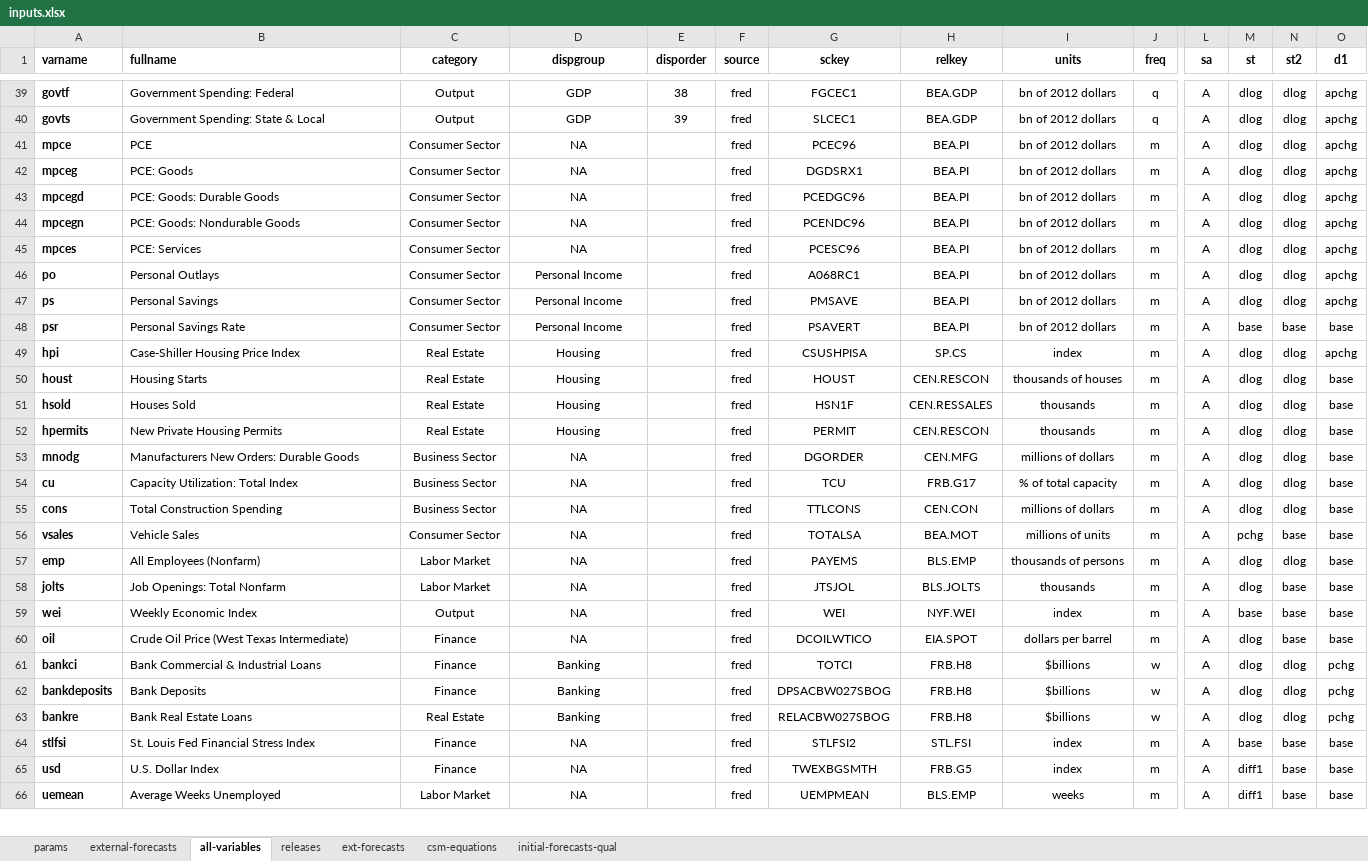
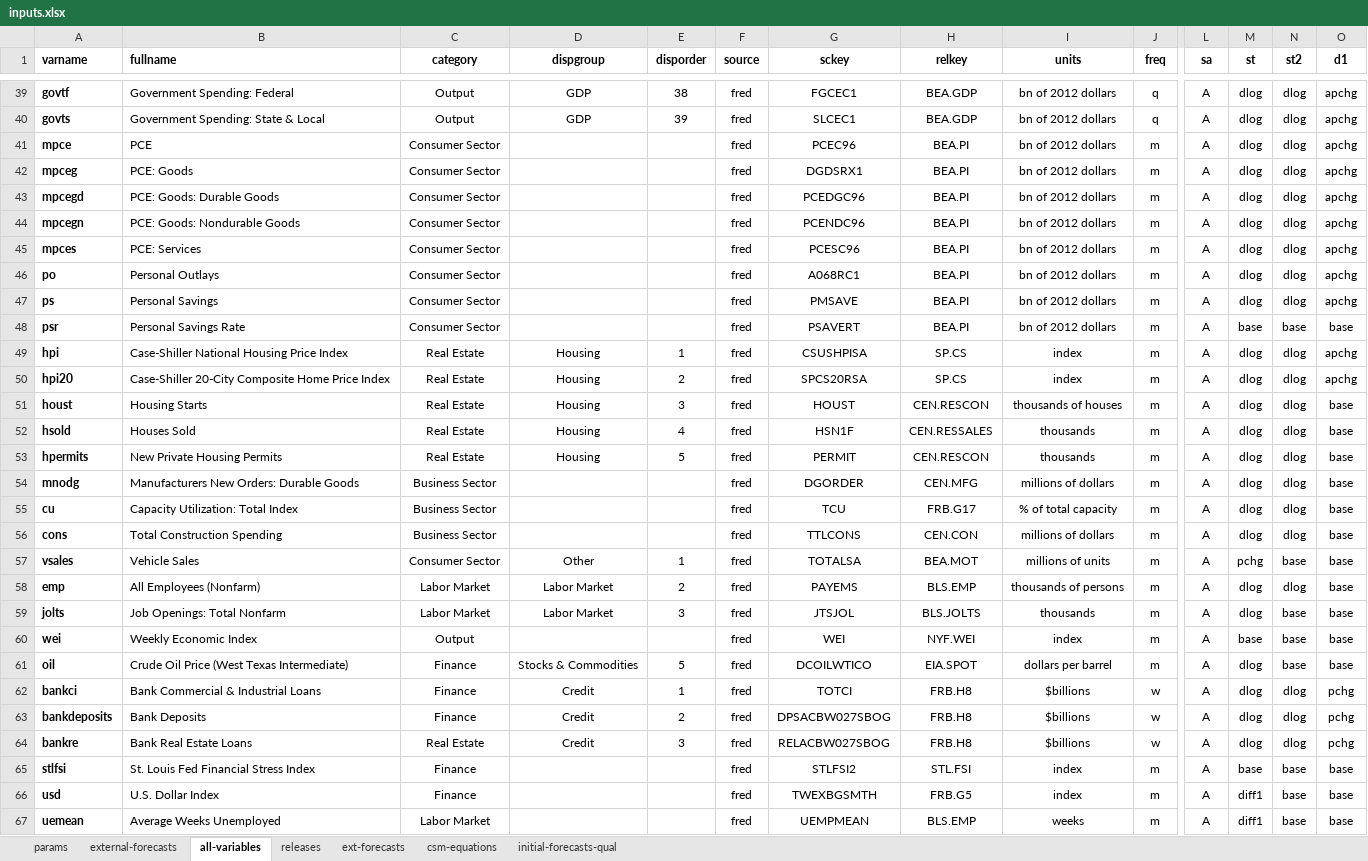
Before and after one commit to bongohead/econforecasting-r, an Excel workbook: model-inputs/inputs.xlsx, sheet all-variables, drawn as a sheet; only a part is shown, gaps mark what is left out; values as stored, in another font and other column widths than the file's, no borders; conditional formats and table styles not drawn; addresses are those after the commit; rows hold the shown columns only; the diff covers the shown part only; the diff names each change by its address in the sheet, - before the commit and + after, or states it on an @@ line.

```diff
--- a/model-inputs/inputs.xlsx (sheet all-variables)
+++ b/model-inputs/inputs.xlsx (sheet all-variables)
-D41:D45 (dispgroup): NA
+D41:D45 (dispgroup): (empty)
-D46:D48 (dispgroup): Personal Income
+D46:D48 (dispgroup): (empty)
-B49 (fullname): Case-Shiller Housing Price Index
+B49 (fullname): Case-Shiller National Housing Price Index
-E49 (disporder): (empty)
+E49 (disporder): 1
+row 50: hpi20 | Case-Shiller 20-City Composite Home Price Index | Real Estate | Housing | 2 | fred | SPCS20RSA | SP.CS | index | m | A | dlog | dlog | apchg
-E51 (disporder): (empty)
+E51 (disporder): 3
-E52 (disporder): (empty)
+E52 (disporder): 4
-E53 (disporder): (empty)
+E53 (disporder): 5
-D54:D56 (dispgroup): NA
+D54:D56 (dispgroup): (empty)
-D57 (dispgroup): NA
+D57 (dispgroup): Other
-E57 (disporder): (empty)
+E57 (disporder): 1
-D58:D59 (dispgroup): NA
+D58:D59 (dispgroup): Labor Market
-E58 (disporder): (empty)
+E58 (disporder): 2
-E59 (disporder): (empty)
+E59 (disporder): 3
-D60 (dispgroup): NA
+D60 (dispgroup): (empty)
-D61 (dispgroup): NA
+D61 (dispgroup): Stocks & Commodities
-E61 (disporder): (empty)
+E61 (disporder): 5
-D62:D64 (dispgroup): Banking
+D62:D64 (dispgroup): Credit
-E62 (disporder): (empty)
+E62 (disporder): 1
-E63 (disporder): (empty)
+E63 (disporder): 2
-E64 (disporder): (empty)
+E64 (disporder): 3
-D65:D67 (dispgroup): NA
+D65:D67 (dispgroup): (empty)
```
Also changed, not shown: 68 edited cells elsewhere in this sheet, 5 other files.
